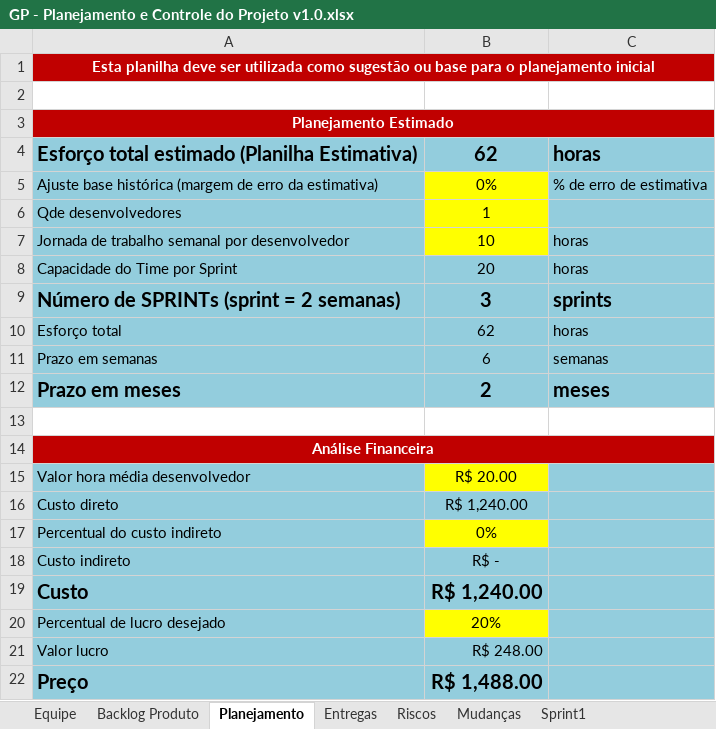
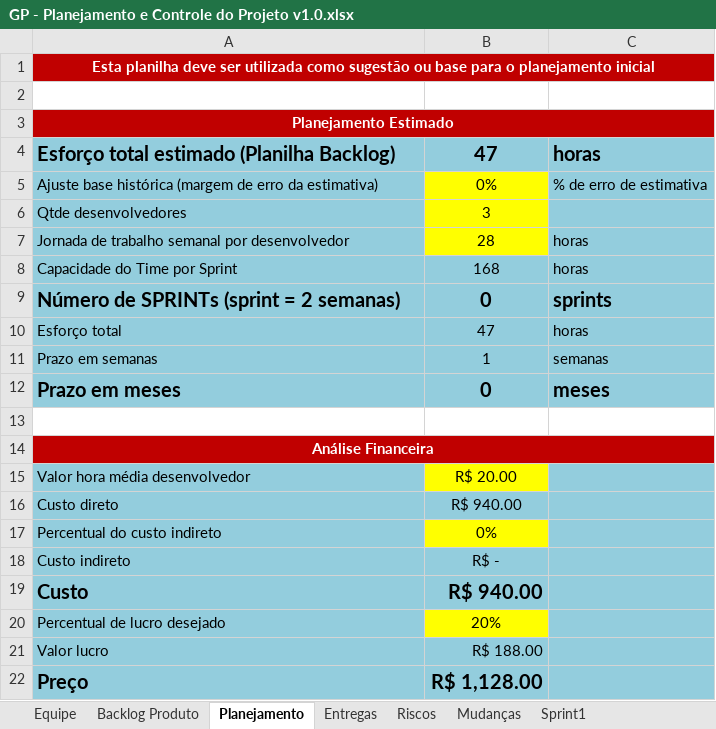
Before and after one commit to DLL-S/comcer-projeto, an Excel workbook: 1. Gerenciamento de Projeto/GP - Planejamento e Controle do Projeto v1.0.xlsx, sheet Planejamento, drawn as a sheet; values as stored, in another font and other column widths than the file's, no borders; removed rows and columns are numbered as before the commit, all else as after; the diff names each change by its address in the sheet, - before the commit and + after, or states it on an @@ line.

Commit message:
Adiciona definição de escopo e planilha de controle de projeto

```diff
--- a/1. Gerenciamento de Projeto/GP - Planejamento e Controle do Projeto v1.0.xlsx (sheet Planejamento)
+++ b/1. Gerenciamento de Projeto/GP - Planejamento e Controle do Projeto v1.0.xlsx (sheet Planejamento)
-row 4: Esforço total estimado (Planilha Estimativa) | 62 | horas
+row 4: Esforço total estimado (Planilha Backlog) | 47 | horas
-row 6: Qde desenvolvedores | 1
+row 6: Qtde desenvolvedores | 3
-B7: 10
+B7: 28
-B8: 20
+B8: 168
-B9: 3
+B9: 0
-B10: 62
+B10: 47
-B11: 6
+B11: 1
-B12: 2
+B12: 0
-B16: R$ 1,240.00
+B16: R$ 940.00
-B19: R$ 1,240.00
+B19: R$ 940.00
-B21: R$ 248.00
+B21: R$ 188.00
-B22: R$ 1,488.00
+B22: R$ 1,128.00
```
Also changed, not shown: sheet Sprint1, sheet Entregas, sheet Backlog Produto, sheet Mudanças, sheet Equipe, other sheet tabs, formulas that keep their value, charts or pictures, 9 other files.
